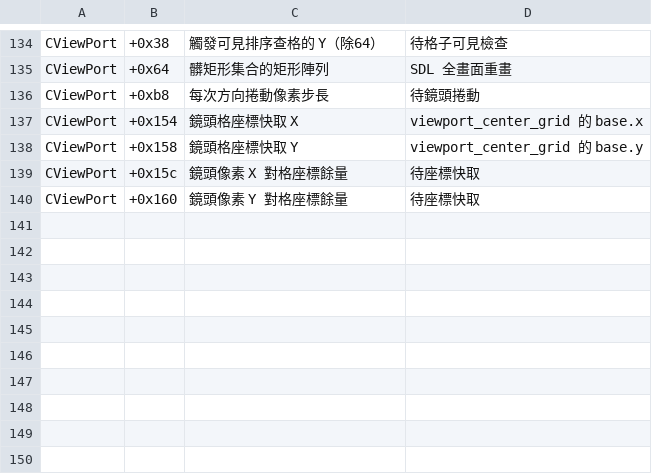
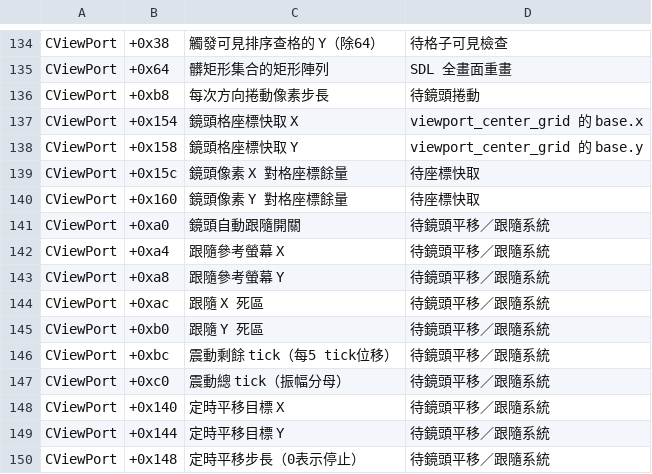
Before and after one commit to chanwunkong/SideTest, a TSV file: QinPort/tools/fields.tsv, drawn as a sheet; only a part is shown, gaps mark what is left out.

```diff
--- a/QinPort/tools/fields.tsv
+++ b/QinPort/tools/fields.tsv
@@ -140 +140,11 @@ CViewPort	+0x15c	鏡頭像素 X 對格座標餘量	待座標快取
 CViewPort	+0x160	鏡頭像素 Y 對格座標餘量	待座標快取
+CViewPort	+0xa0	鏡頭自動跟隨開關	待鏡頭平移／跟隨系統
+CViewPort	+0xa4	跟隨參考螢幕 X	待鏡頭平移／跟隨系統
+CViewPort	+0xa8	跟隨參考螢幕 Y	待鏡頭平移／跟隨系統
+CViewPort	+0xac	跟隨 X 死區	待鏡頭平移／跟隨系統
+CViewPort	+0xb0	跟隨 Y 死區	待鏡頭平移／跟隨系統
+CViewPort	+0xbc	震動剩餘 tick（每5 tick位移）	待鏡頭平移／跟隨系統
+CViewPort	+0xc0	震動總 tick（振幅分母）	待鏡頭平移／跟隨系統
+CViewPort	+0x140	定時平移目標 X	待鏡頭平移／跟隨系統
+CViewPort	+0x144	定時平移目標 Y	待鏡頭平移／跟隨系統
+CViewPort	+0x148	定時平移步長（0表示停止）	待鏡頭平移／跟隨系統
```
Also changed, not shown: QinPort/FUNCS.tsv, QinPort/tools/roles.tsv, 1 other file.
